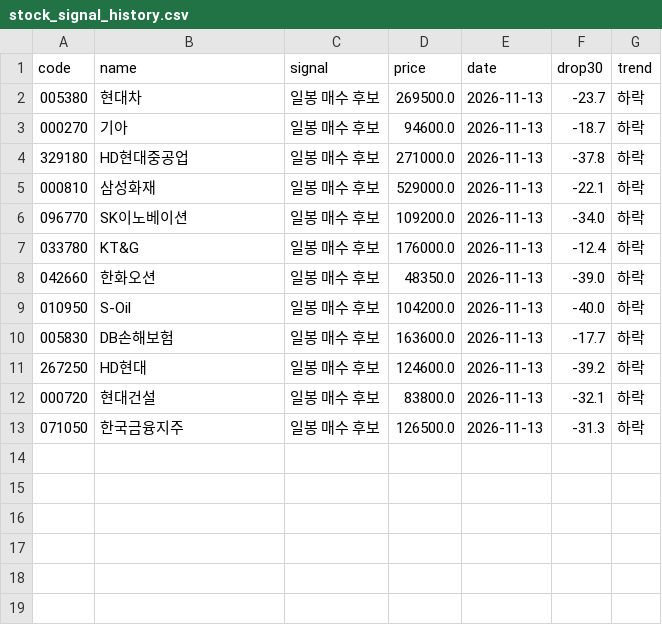
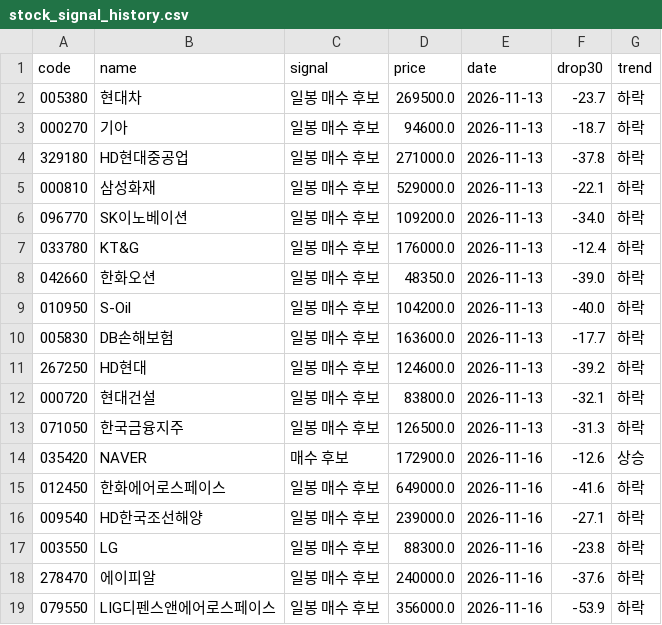
Before and after one commit to kimsj6514/fear-rsi-stock, a CSV file: stock_signal_history.csv, drawn as a sheet; the diff names each change by its address in the sheet, - before the commit and + after, or states it on an @@ line.

```diff
--- a/stock_signal_history.csv
+++ b/stock_signal_history.csv
+row 14: 035420 | NAVER | 매수 후보 | 172900.0 | 2026-11-16 | -12.6 | 상승
+row 15: 012450 | 한화에어로스페이스 | 일봉 매수 후보 | 649000.0 | 2026-11-16 | -41.6 | 하락
+row 16: 009540 | HD한국조선해양 | 일봉 매수 후보 | 239000.0 | 2026-11-16 | -27.1 | 하락
+row 17: 003550 | LG | 일봉 매수 후보 | 88300.0 | 2026-11-16 | -23.8 | 하락
+row 18: 278470 | 에이피알 | 일봉 매수 후보 | 240000.0 | 2026-11-16 | -37.6 | 하락
+row 19: 079550 | LIG디펜스앤에어로스페이스 | 일봉 매수 후보 | 356000.0 | 2026-11-16 | -53.9 | 하락
```
Also changed, not shown: 1 other file.
